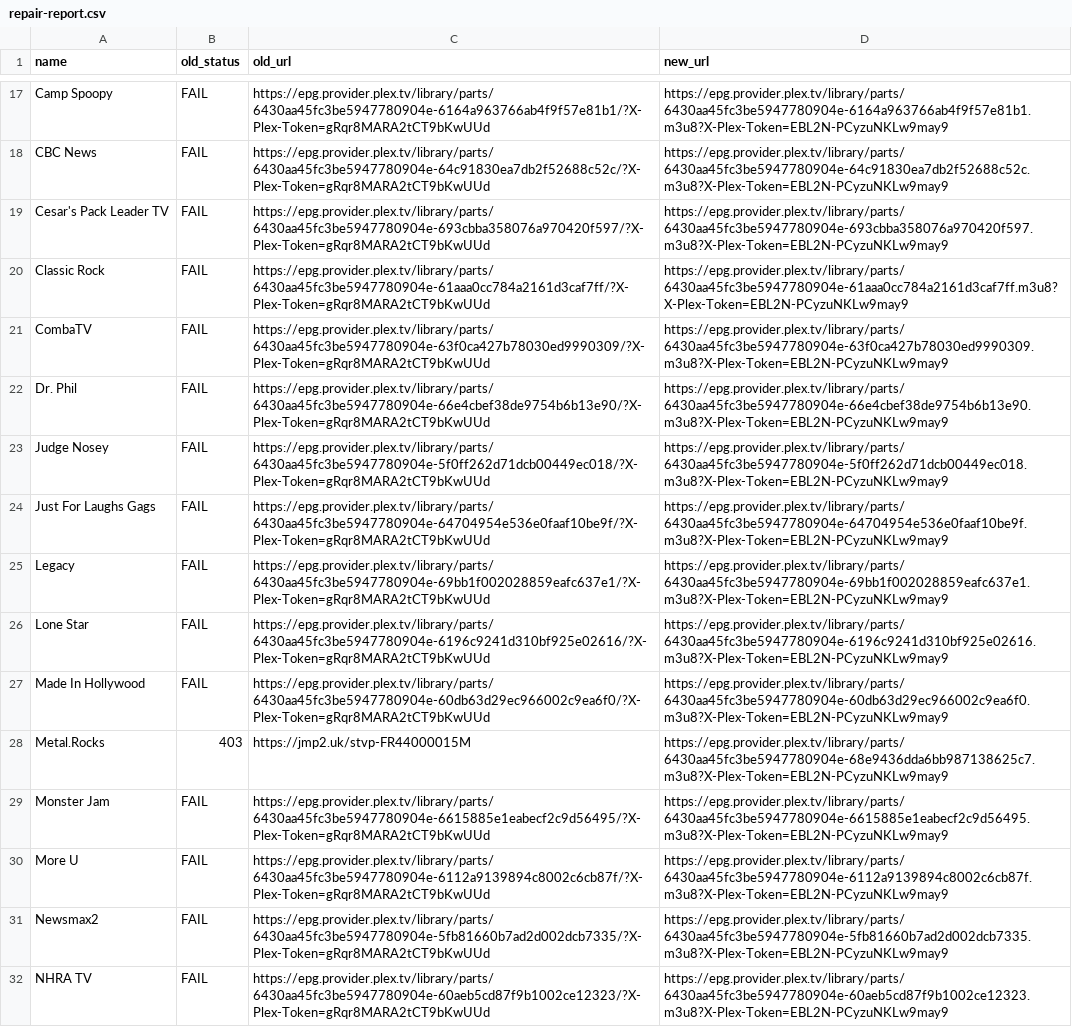
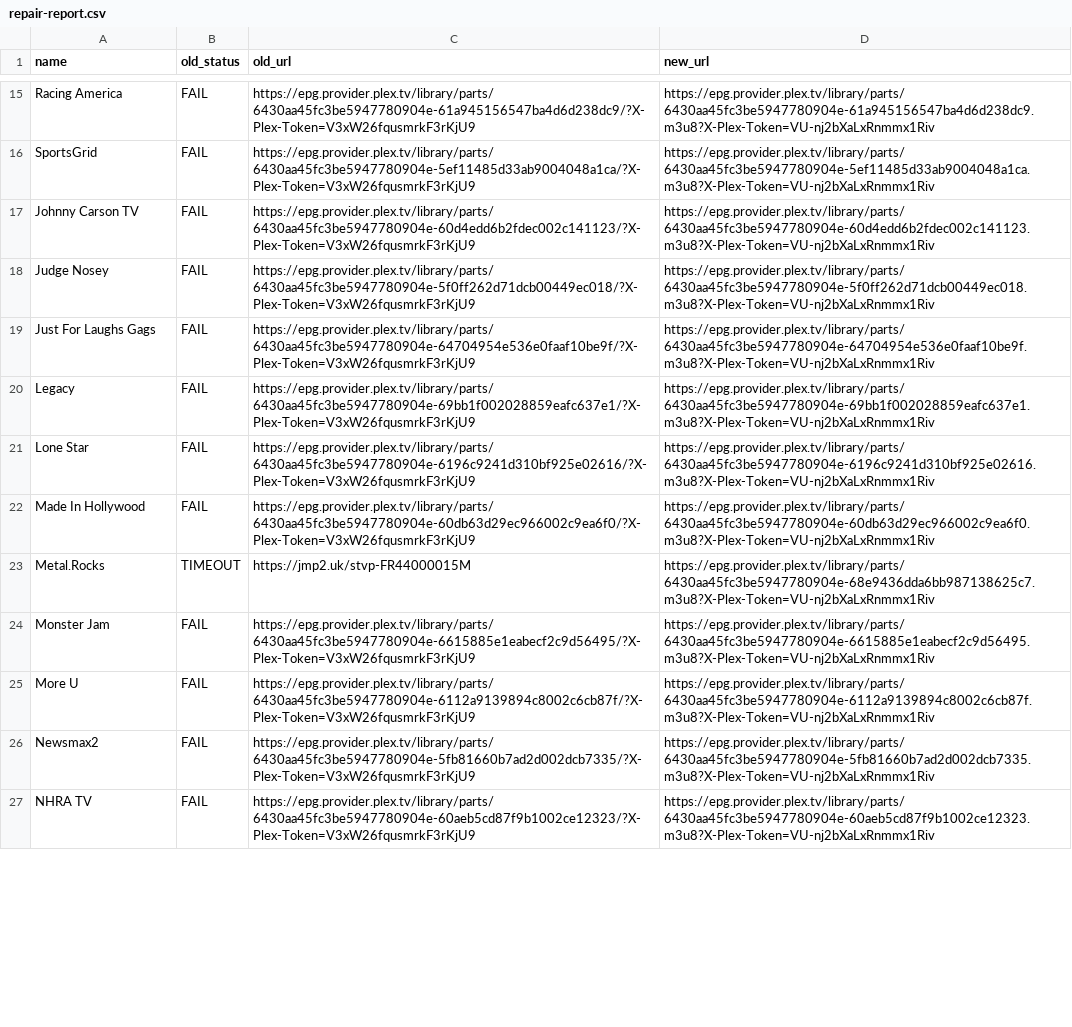
Before and after one commit to juliebgh/playlist-fr, a CSV file: repair-report.csv, drawn as a sheet; only a part is shown, gaps mark what is left out; removed rows and columns are numbered as before the commit, all else as after; the diff covers the shown part only; the diff names each change by its address in the sheet, - before the commit and + after, or states it on an @@ line.

```diff
--- a/repair-report.csv
+++ b/repair-report.csv
-A15 (name): Camp Spoopy
+A15 (name): Racing America
-C15 (old_url): https://epg.provider.plex.tv/library/parts/6430aa45fc3be5947780904e-6164a963766ab4f9f57e81b1/?X-Plex-Token=gRqr8MARA2tCT9bKwUUd
+C15 (old_url): https://epg.provider.plex.tv/library/parts/6430aa45fc3be5947780904e-61a945156547ba4d6d238dc9/?X-Plex-Token=V3xW26fqusmrkF3rKjU9
-D15 (new_url): https://epg.provider.plex.tv/library/parts/6430aa45fc3be5947780904e-6164a963766ab4f9f57e81b1.m3u8?X-Plex-Token=EBL2N-PCyzuNKLw9may9
+D15 (new_url): https://epg.provider.plex.tv/library/parts/6430aa45fc3be5947780904e-61a945156547ba4d6d238dc9.m3u8?X-Plex-Token=VU-nj2bXaLxRnmmx1Riv
-A16 (name): CBC News
+A16 (name): SportsGrid
-C16 (old_url): https://epg.provider.plex.tv/library/parts/6430aa45fc3be5947780904e-64c91830ea7db2f52688c52c/?X-Plex-Token=gRqr8MARA2tCT9bKwUUd
+C16 (old_url): https://epg.provider.plex.tv/library/parts/6430aa45fc3be5947780904e-5ef11485d33ab9004048a1ca/?X-Plex-Token=V3xW26fqusmrkF3rKjU9
-D16 (new_url): https://epg.provider.plex.tv/library/parts/6430aa45fc3be5947780904e-64c91830ea7db2f52688c52c.m3u8?X-Plex-Token=EBL2N-PCyzuNKLw9may9
+D16 (new_url): https://epg.provider.plex.tv/library/parts/6430aa45fc3be5947780904e-5ef11485d33ab9004048a1ca.m3u8?X-Plex-Token=VU-nj2bXaLxRnmmx1Riv
-row 19: Cesar's Pack Leader TV | FAIL | https://epg.provider.plex.tv/library/parts/6430aa45fc3be5947780904e-693cbba358076a970420f597/?X-Plex-Token=gRqr8MARA2tCT9bKwUUd | https://epg.provider.plex.tv/library/parts/6430aa45fc3be5947780904e-693cbba358076a970420f597.m3u8?X-Plex-Token=EBL2N-PCyzuNKLw9may9
-row 20: Classic Rock | FAIL | https://epg.provider.plex.tv/library/parts/6430aa45fc3be5947780904e-61aaa0cc784a2161d3caf7ff/?X-Plex-Token=gRqr8MARA2tCT9bKwUUd | https://epg.provider.plex.tv/library/parts/6430aa45fc3be5947780904e-61aaa0cc784a2161d3caf7ff.m3u8?X-Plex-Token=EBL2N-PCyzuNKLw9may9
-A17 (name): CombaTV
+A17 (name): Johnny Carson TV
-C17 (old_url): https://epg.provider.plex.tv/library/parts/6430aa45fc3be5947780904e-63f0ca427b78030ed9990309/?X-Plex-Token=gRqr8MARA2tCT9bKwUUd
+C17 (old_url): https://epg.provider.plex.tv/library/parts/6430aa45fc3be5947780904e-60d4edd6b2fdec002c141123/?X-Plex-Token=V3xW26fqusmrkF3rKjU9
-D17 (new_url): https://epg.provider.plex.tv/library/parts/6430aa45fc3be5947780904e-63f0ca427b78030ed9990309.m3u8?X-Plex-Token=EBL2N-PCyzuNKLw9may9
+D17 (new_url): https://epg.provider.plex.tv/library/parts/6430aa45fc3be5947780904e-60d4edd6b2fdec002c141123.m3u8?X-Plex-Token=VU-nj2bXaLxRnmmx1Riv
-row 22: Dr. Phil | FAIL | https://epg.provider.plex.tv/library/parts/6430aa45fc3be5947780904e-66e4cbef38de9754b6b13e90/?X-Plex-Token=gRqr8MARA2tCT9bKwUUd | https://epg.provider.plex.tv/library/parts/6430aa45fc3be5947780904e-66e4cbef38de9754b6b13e90.m3u8?X-Plex-Token=EBL2N-PCyzuNKLw9may9
-C18 (old_url): https://epg.provider.plex.tv/library/parts/6430aa45fc3be5947780904e-5f0ff262d71dcb00449ec018/?X-Plex-Token=gRqr8MARA2tCT9bKwUUd
+C18 (old_url): https://epg.provider.plex.tv/library/parts/6430aa45fc3be5947780904e-5f0ff262d71dcb00449ec018/?X-Plex-Token=V3xW26fqusmrkF3rKjU9
-D18 (new_url): https://epg.provider.plex.tv/library/parts/6430aa45fc3be5947780904e-5f0ff262d71dcb00449ec018.m3u8?X-Plex-Token=EBL2N-PCyzuNKLw9may9
+D18 (new_url): https://epg.provider.plex.tv/library/parts/6430aa45fc3be5947780904e-5f0ff262d71dcb00449ec018.m3u8?X-Plex-Token=VU-nj2bXaLxRnmmx1Riv
-C19 (old_url): https://epg.provider.plex.tv/library/parts/6430aa45fc3be5947780904e-64704954e536e0faaf10be9f/?X-Plex-Token=gRqr8MARA2tCT9bKwUUd
+C19 (old_url): https://epg.provider.plex.tv/library/parts/6430aa45fc3be5947780904e-64704954e536e0faaf10be9f/?X-Plex-Token=V3xW26fqusmrkF3rKjU9
-D19 (new_url): https://epg.provider.plex.tv/library/parts/6430aa45fc3be5947780904e-64704954e536e0faaf10be9f.m3u8?X-Plex-Token=EBL2N-PCyzuNKLw9may9
+D19 (new_url): https://epg.provider.plex.tv/library/parts/6430aa45fc3be5947780904e-64704954e536e0faaf10be9f.m3u8?X-Plex-Token=VU-nj2bXaLxRnmmx1Riv
-C20 (old_url): https://epg.provider.plex.tv/library/parts/6430aa45fc3be5947780904e-69bb1f002028859eafc637e1/?X-Plex-Token=gRqr8MARA2tCT9bKwUUd
+C20 (old_url): https://epg.provider.plex.tv/library/parts/6430aa45fc3be5947780904e-69bb1f002028859eafc637e1/?X-Plex-Token=V3xW26fqusmrkF3rKjU9
-D20 (new_url): https://epg.provider.plex.tv/library/parts/6430aa45fc3be5947780904e-69bb1f002028859eafc637e1.m3u8?X-Plex-Token=EBL2N-PCyzuNKLw9may9
+D20 (new_url): https://epg.provider.plex.tv/library/parts/6430aa45fc3be5947780904e-69bb1f002028859eafc637e1.m3u8?X-Plex-Token=VU-nj2bXaLxRnmmx1Riv
-C21 (old_url): https://epg.provider.plex.tv/library/parts/6430aa45fc3be5947780904e-6196c9241d310bf925e02616/?X-Plex-Token=gRqr8MARA2tCT9bKwUUd
+C21 (old_url): https://epg.provider.plex.tv/library/parts/6430aa45fc3be5947780904e-6196c9241d310bf925e02616/?X-Plex-Token=V3xW26fqusmrkF3rKjU9
-D21 (new_url): https://epg.provider.plex.tv/library/parts/6430aa45fc3be5947780904e-6196c9241d310bf925e02616.m3u8?X-Plex-Token=EBL2N-PCyzuNKLw9may9
+D21 (new_url): https://epg.provider.plex.tv/library/parts/6430aa45fc3be5947780904e-6196c9241d310bf925e02616.m3u8?X-Plex-Token=VU-nj2bXaLxRnmmx1Riv
-C22 (old_url): https://epg.provider.plex.tv/library/parts/6430aa45fc3be5947780904e-60db63d29ec966002c9ea6f0/?X-Plex-Token=gRqr8MARA2tCT9bKwUUd
+C22 (old_url): https://epg.provider.plex.tv/library/parts/6430aa45fc3be5947780904e-60db63d29ec966002c9ea6f0/?X-Plex-Token=V3xW26fqusmrkF3rKjU9
-D22 (new_url): https://epg.provider.plex.tv/library/parts/6430aa45fc3be5947780904e-60db63d29ec966002c9ea6f0.m3u8?X-Plex-Token=EBL2N-PCyzuNKLw9may9
+D22 (new_url): https://epg.provider.plex.tv/library/parts/6430aa45fc3be5947780904e-60db63d29ec966002c9ea6f0.m3u8?X-Plex-Token=VU-nj2bXaLxRnmmx1Riv
-B23 (old_status): 403
+B23 (old_status): TIMEOUT
-D23 (new_url): https://epg.provider.plex.tv/library/parts/6430aa45fc3be5947780904e-68e9436dda6bb987138625c7.m3u8?X-Plex-Token=EBL2N-PCyzuNKLw9may9
+D23 (new_url): https://epg.provider.plex.tv/library/parts/6430aa45fc3be5947780904e-68e9436dda6bb987138625c7.m3u8?X-Plex-Token=VU-nj2bXaLxRnmmx1Riv
-C24 (old_url): https://epg.provider.plex.tv/library/parts/6430aa45fc3be5947780904e-6615885e1eabecf2c9d56495/?X-Plex-Token=gRqr8MARA2tCT9bKwUUd
+C24 (old_url): https://epg.provider.plex.tv/library/parts/6430aa45fc3be5947780904e-6615885e1eabecf2c9d56495/?X-Plex-Token=V3xW26fqusmrkF3rKjU9
-D24 (new_url): https://epg.provider.plex.tv/library/parts/6430aa45fc3be5947780904e-6615885e1eabecf2c9d56495.m3u8?X-Plex-Token=EBL2N-PCyzuNKLw9may9
+D24 (new_url): https://epg.provider.plex.tv/library/parts/6430aa45fc3be5947780904e-6615885e1eabecf2c9d56495.m3u8?X-Plex-Token=VU-nj2bXaLxRnmmx1Riv
-C25 (old_url): https://epg.provider.plex.tv/library/parts/6430aa45fc3be5947780904e-6112a9139894c8002c6cb87f/?X-Plex-Token=gRqr8MARA2tCT9bKwUUd
+C25 (old_url): https://epg.provider.plex.tv/library/parts/6430aa45fc3be5947780904e-6112a9139894c8002c6cb87f/?X-Plex-Token=V3xW26fqusmrkF3rKjU9
-D25 (new_url): https://epg.provider.plex.tv/library/parts/6430aa45fc3be5947780904e-6112a9139894c8002c6cb87f.m3u8?X-Plex-Token=EBL2N-PCyzuNKLw9may9
+D25 (new_url): https://epg.provider.plex.tv/library/parts/6430aa45fc3be5947780904e-6112a9139894c8002c6cb87f.m3u8?X-Plex-Token=VU-nj2bXaLxRnmmx1Riv
-C26 (old_url): https://epg.provider.plex.tv/library/parts/6430aa45fc3be5947780904e-5fb81660b7ad2d002dcb7335/?X-Plex-Token=gRqr8MARA2tCT9bKwUUd
+C26 (old_url): https://epg.provider.plex.tv/library/parts/6430aa45fc3be5947780904e-5fb81660b7ad2d002dcb7335/?X-Plex-Token=V3xW26fqusmrkF3rKjU9
-D26 (new_url): https://epg.provider.plex.tv/library/parts/6430aa45fc3be5947780904e-5fb81660b7ad2d002dcb7335.m3u8?X-Plex-Token=EBL2N-PCyzuNKLw9may9
+D26 (new_url): https://epg.provider.plex.tv/library/parts/6430aa45fc3be5947780904e-5fb81660b7ad2d002dcb7335.m3u8?X-Plex-Token=VU-nj2bXaLxRnmmx1Riv
-C27 (old_url): https://epg.provider.plex.tv/library/parts/6430aa45fc3be5947780904e-60aeb5cd87f9b1002ce12323/?X-Plex-Token=gRqr8MARA2tCT9bKwUUd
+C27 (old_url): https://epg.provider.plex.tv/library/parts/6430aa45fc3be5947780904e-60aeb5cd87f9b1002ce12323/?X-Plex-Token=V3xW26fqusmrkF3rKjU9
-D27 (new_url): https://epg.provider.plex.tv/library/parts/6430aa45fc3be5947780904e-60aeb5cd87f9b1002ce12323.m3u8?X-Plex-Token=EBL2N-PCyzuNKLw9may9
+D27 (new_url): https://epg.provider.plex.tv/library/parts/6430aa45fc3be5947780904e-60aeb5cd87f9b1002ce12323.m3u8?X-Plex-Token=VU-nj2bXaLxRnmmx1Riv
```
Also changed, not shown: 8 added rows, 12 removed rows and 47 edited cells elsewhere in this file, 1 other file.
